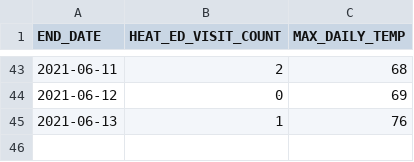
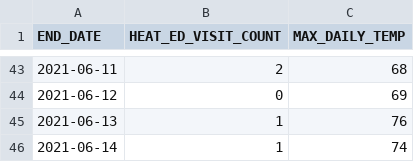
Before and after one commit to nychealth/heat-syndrome-data, a CSV file: edheat2021_live.csv, drawn as a sheet; only a part is shown, gaps mark what is left out; the diff names each change by its address in the sheet, - before the commit and + after, or states it on an @@ line.

Commit message:
Regular auto-commit

```diff
--- a/edheat2021_live.csv
+++ b/edheat2021_live.csv
+row 46: 2021-06-14 | 1 | 74
```
